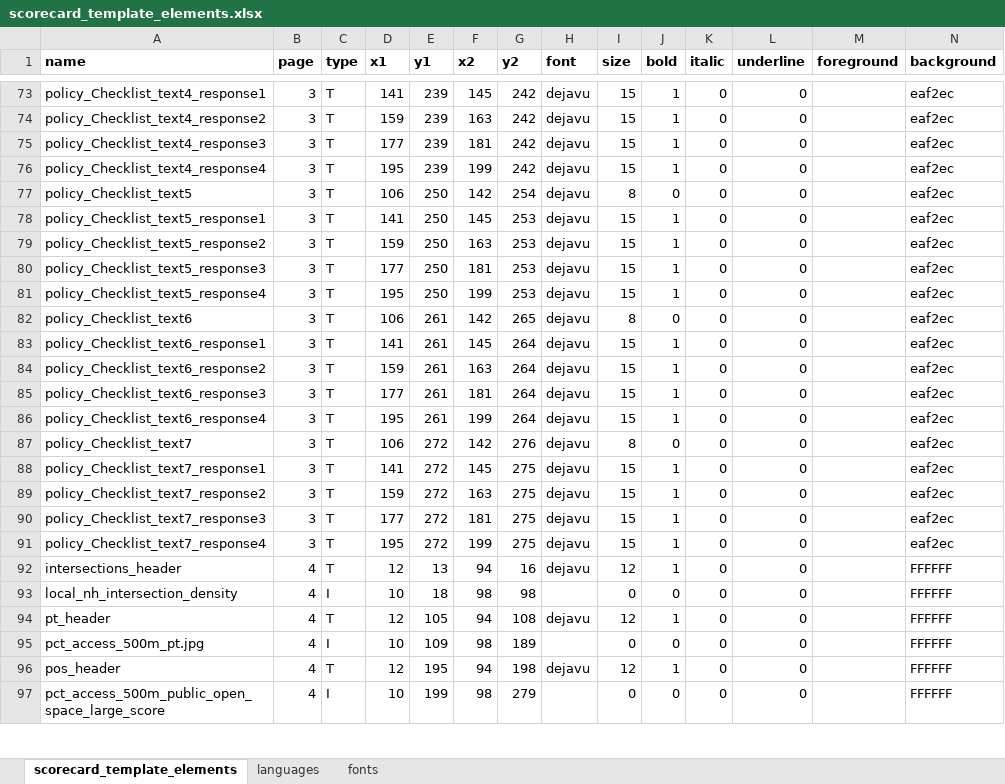
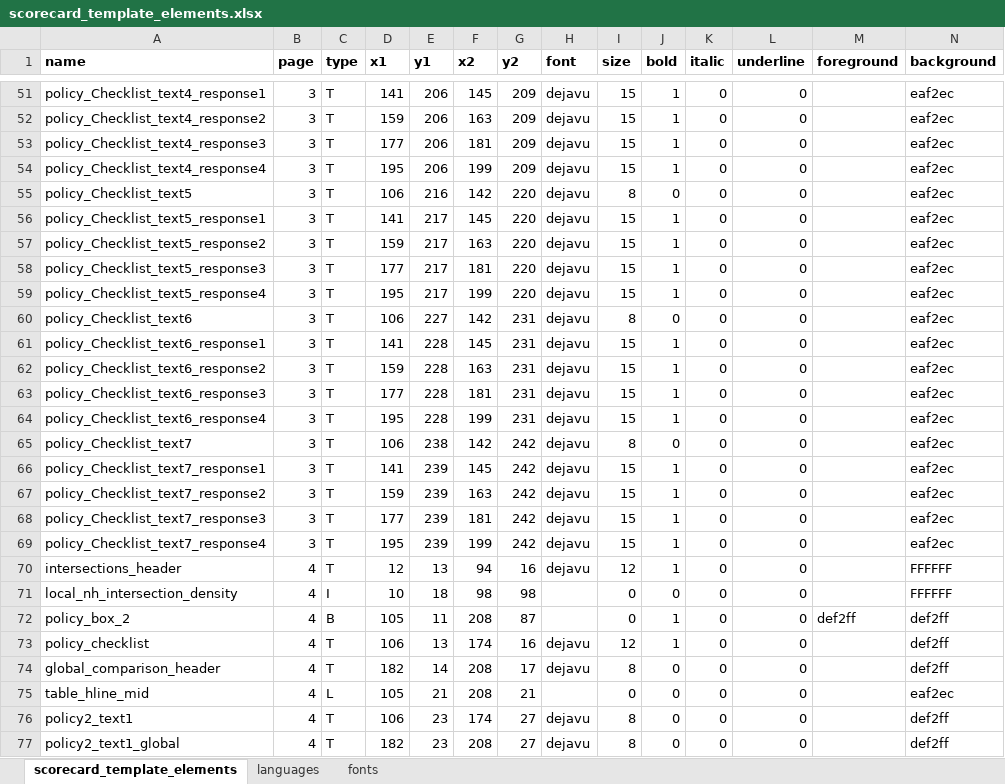
Before and after one commit to global-healthy-liveable-cities/global_scorecards, an Excel workbook: scorecard_template_elements.xlsx, sheet scorecard_template_elements, drawn as a sheet; only a part is shown, gaps mark what is left out; the shorter side is filled out with more unchanged rows; values as stored, in another font and other column widths than the file's, no borders; addresses are those after the commit; rows hold the shown columns only; the diff covers the shown part only; the diff names each change by its address in the sheet, - before the commit and + after, or states it on an @@ line.

```diff
--- a/scorecard_template_elements.xlsx (sheet scorecard_template_elements)
+++ b/scorecard_template_elements.xlsx (sheet scorecard_template_elements)
-E51:E54 (y1): 239
+E51:E54 (y1): 206
-G51:G54 (y2): 242
+G51:G54 (y2): 209
-E55 (y1): 250
+E55 (y1): 216
-G55 (y2): 254
+G55 (y2): 220
-E56:E59 (y1): 250
+E56:E59 (y1): 217
-G56:G59 (y2): 253
+G56:G59 (y2): 220
-E60 (y1): 261
+E60 (y1): 227
-G60 (y2): 265
+G60 (y2): 231
-E61:E64 (y1): 261
+E61:E64 (y1): 228
-G61:G64 (y2): 264
+G61:G64 (y2): 231
-E65 (y1): 272
+E65 (y1): 238
-G65 (y2): 276
+G65 (y2): 242
-E66:E69 (y1): 272
+E66:E69 (y1): 239
-G66:G69 (y2): 275
+G66:G69 (y2): 242
+row 72: policy_box_2 | 4 | B | 105 | 11 | 208 | 87 |  | 0 | 1 | 0 | 0 | def2ff | def2ff
+row 73: policy_checklist | 4 | T | 106 | 13 | 174 | 16 | dejavu | 12 | 1 | 0 | 0 |  | def2ff
+row 74: global_comparison_header | 4 | T | 182 | 14 | 208 | 17 | dejavu | 8 | 0 | 0 | 0 |  | def2ff
+row 75: table_hline_mid | 4 | L | 105 | 21 | 208 | 21 |  | 0 | 0 | 0 | 0 |  | eaf2ec
+row 76: policy2_text1 | 4 | T | 106 | 23 | 174 | 27 | dejavu | 8 | 0 | 0 | 0 |  | def2ff
+row 77: policy2_text1_global | 4 | T | 182 | 23 | 208 | 27 | dejavu | 8 | 0 | 0 | 0 |  | def2ff
```
Also changed, not shown: 16 added rows, 23 removed rows and 204 edited cells elsewhere in this sheet, sheet languages, formulas that keep their value, 1 other file.
